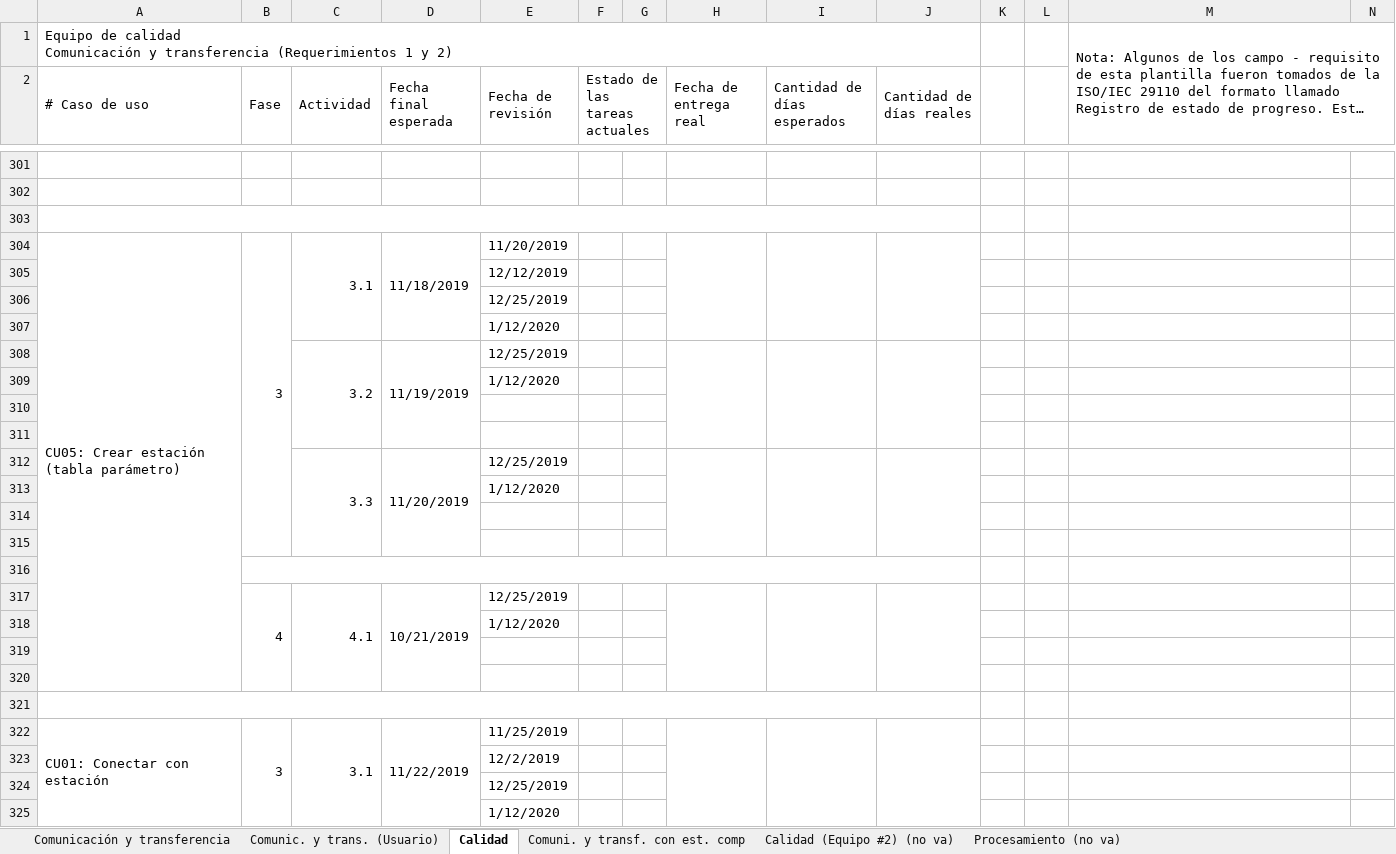
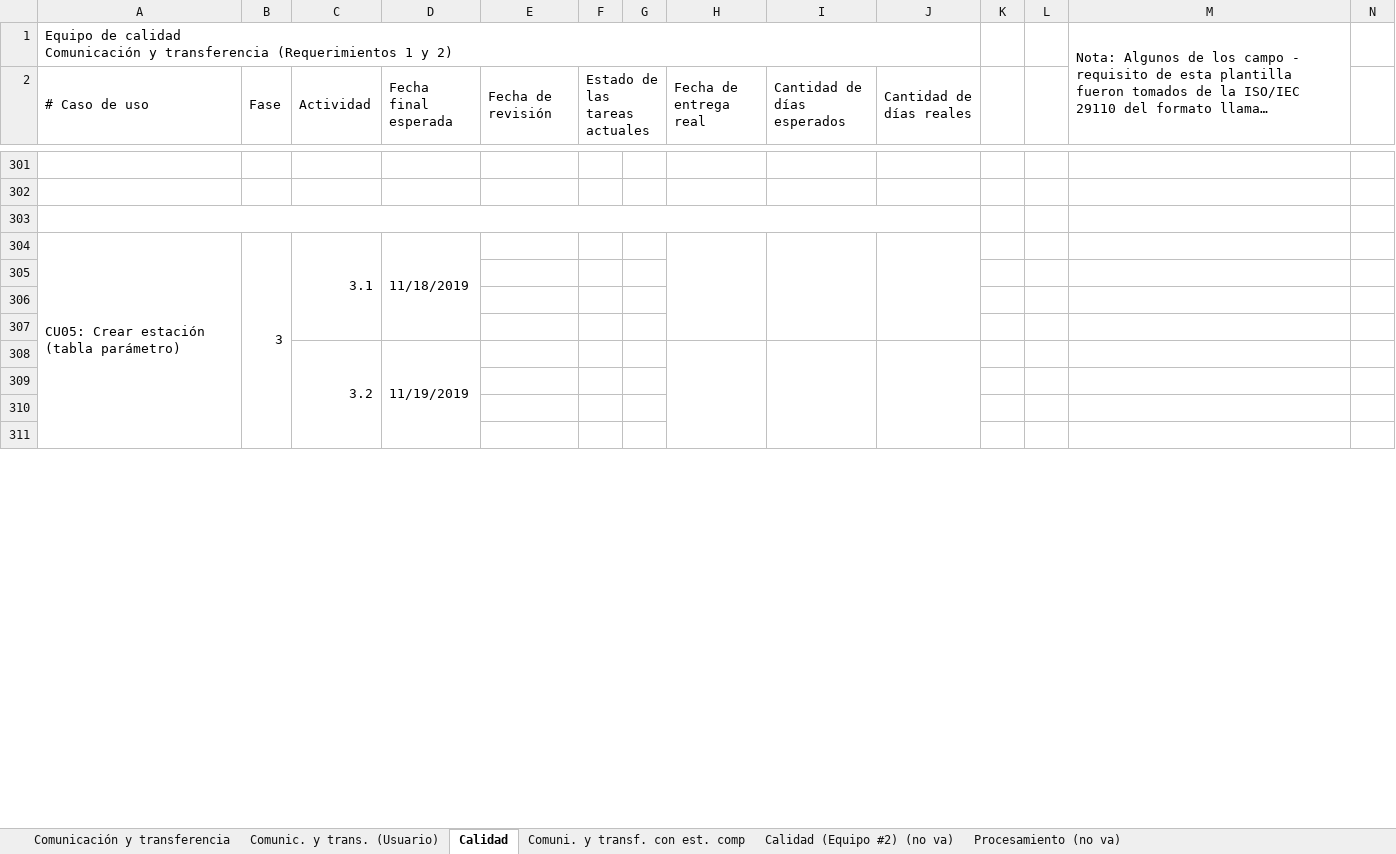
Before and after one commit to cristianpazu/Proyecto-Sanambiente, an Excel workbook: Documentos para el proyecto de Sanambiente/Registro de estado de progreso.xlsx, sheet Calidad, drawn as a sheet; only a part is shown, gaps mark what is left out; long unchanged cells end in …; values as stored, in another font and other column widths than the file's, no cell formats; removed rows and columns are numbered as before the commit, all else as after; the diff covers the shown part only; the diff names each change by its address in the sheet, - before the commit and + after, or states it on an @@ line.

Commit message:
Revert "Update Registro de estado de progreso.xlsx"
This reverts commit 994c567486fe183510b2f1df09c93afd5d93c42f.

```diff
--- a/Documentos para el proyecto de Sanambiente/Registro de estado de progreso.xlsx (sheet Calidad)
+++ b/Documentos para el proyecto de Sanambiente/Registro de estado de progreso.xlsx (sheet Calidad)
-M1:N6 merged
+M1:M6 merged
-A304:A320 merged
+A304:A320 merged
-B304:B315 merged
+B304:B315 merged
-C304:C307 merged
+C304:C307 merged
-D304:D307 merged
+D304:D307 merged
-E304 (Fecha de revisión): 11/20/2019
+E304 (Fecha de revisión): (empty)
-H304:H307 merged
+H304:H307 merged
-I304:I307 merged
+I304:I307 merged
-J304:J307 merged
+J304:J307 merged
-row 305:  |  |  |  | 12/12/2019
-row 306:  |  |  |  | 12/25/2019
-row 307:  |  |  |  | 1/12/2020
-row 308:  |  | 3.2 | 11/19/2019 | 12/25/2019
-row 309:  |  |  |  | 1/12/2020
-row 310: (empty)
-row 311: (empty)
-row 312:  |  | 3.3 | 11/20/2019 | 12/25/2019
-row 313:  |  |  |  | 1/12/2020
-B316:J316 merged
-row 317:  | 4 | 4.1 | 10/21/2019 | 12/25/2019
-row 318:  |  |  |  | 1/12/2020
+row 308:  |  | 3.2 | 11/19/2019
-A321:J321 merged
-row 322: CU01: Conectar con estación | 3 | 3.1 | 11/22/2019 | 11/25/2019
-row 323:  |  |  |  | 12/2/2019
-row 324:  |  |  |  | 12/25/2019
-row 325:  |  |  |  | 1/12/2020
```
Also changed, not shown: 31 added rows, 17 removed rows, 41 edited cells and merged cells elsewhere in this sheet, cell formats.
